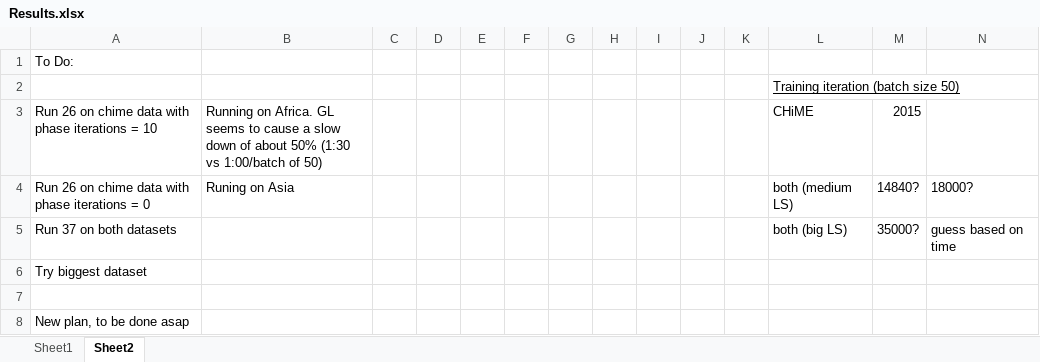
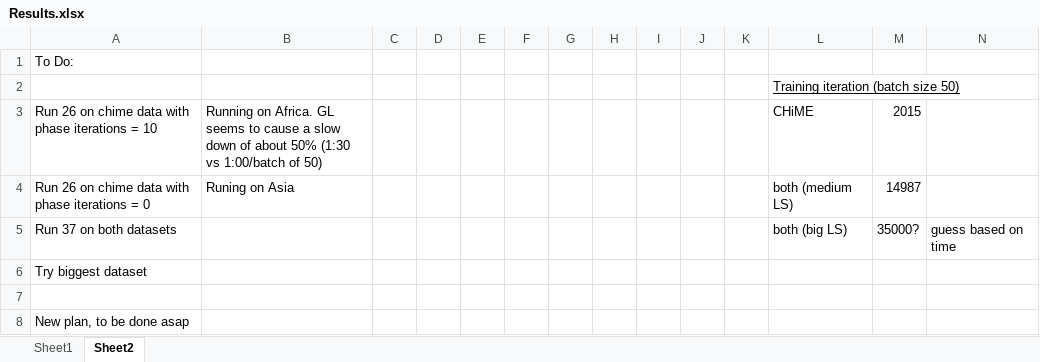
Before and after one commit to tobystaines/MScFinalProject, an Excel workbook: test_metrics/Results.xlsx, sheet Sheet2, drawn as a sheet; only a part is shown; values as stored, in another font and other column widths than the file's, no borders; the diff names each change by its address in the sheet, - before the commit and + after, or states it on an @@ line.

```diff
--- a/test_metrics/Results.xlsx (sheet Sheet2)
+++ b/test_metrics/Results.xlsx (sheet Sheet2)
-M4: 14840?
+M4: 14987
-N4: 18000?
+N4: (empty)
```
Also changed, not shown: 1 other file.
